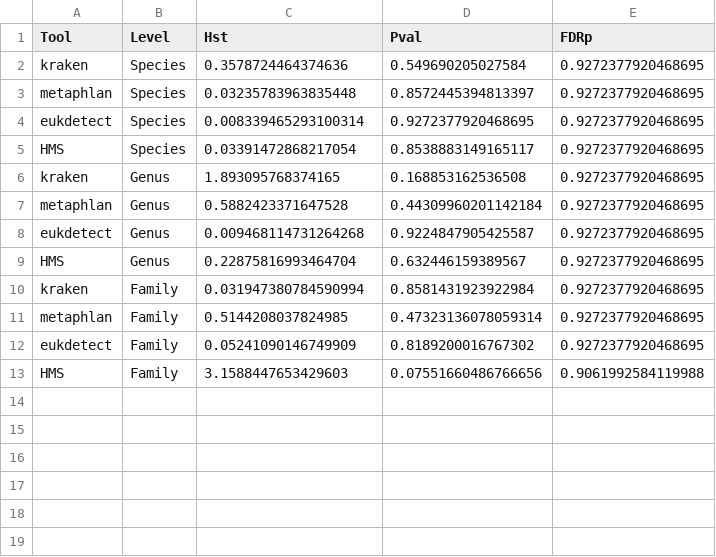
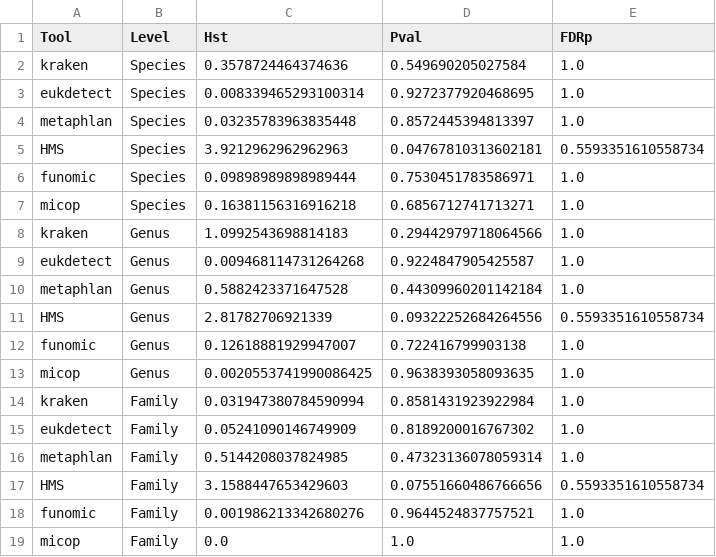
Before and after one commit to Rounge-lab/mock_mycobiome, a CSV file: Mock_fungal/data/all_methods_summary/Kruskal_EREC_RMSE.csv, drawn as a sheet.

```diff
--- a/Mock_fungal/data/all_methods_summary/Kruskal_EREC_RMSE.csv
+++ b/Mock_fungal/data/all_methods_summary/Kruskal_EREC_RMSE.csv
@@ -1,13 +1,19 @@
 Tool,Level,Hst,Pval,FDRp
-kraken,Species,0.3578724464374636,0.549690205027584,0.9272377920468695
-metaphlan,Species,0.03235783963835448,0.8572445394813397,0.9272377920468695
-eukdetect,Species,0.008339465293100314,0.9272377920468695,0.9272377920468695
-HMS,Species,0.03391472868217054,0.8538883149165117,0.9272377920468695
-kraken,Genus,1.893095768374165,0.168853162536508,0.9272377920468695
-metaphlan,Genus,0.5882423371647528,0.44309960201142184,0.9272377920468695
-eukdetect,Genus,0.009468114731264268,0.9224847905425587,0.9272377920468695
-HMS,Genus,0.22875816993464704,0.632446159389567,0.9272377920468695
-kraken,Family,0.031947380784590994,0.8581431923922984,0.9272377920468695
-metaphlan,Family,0.5144208037824985,0.47323136078059314,0.9272377920468695
-eukdetect,Family,0.05241090146749909,0.8189200016767302,0.9272377920468695
-HMS,Family,3.1588447653429603,0.07551660486766656,0.9061992584119988
+kraken,Species,0.3578724464374636,0.549690205027584,1.0
+eukdetect,Species,0.008339465293100314,0.9272377920468695,1.0
+metaphlan,Species,0.03235783963835448,0.8572445394813397,1.0
+HMS,Species,3.9212962962962963,0.04767810313602181,0.5593351610558734
+funomic,Species,0.09898989898989444,0.7530451783586971,1.0
+micop,Species,0.16381156316916218,0.6856712741713271,1.0
+kraken,Genus,1.0992543698814183,0.29442979718064566,1.0
+eukdetect,Genus,0.009468114731264268,0.9224847905425587,1.0
+metaphlan,Genus,0.5882423371647528,0.44309960201142184,1.0
+HMS,Genus,2.81782706921339,0.09322252684264556,0.5593351610558734
+funomic,Genus,0.12618881929947007,0.722416799903138,1.0
+micop,Genus,0.0020553741990086425,0.9638393058093635,1.0
+kraken,Family,0.031947380784590994,0.8581431923922984,1.0
+eukdetect,Family,0.05241090146749909,0.8189200016767302,1.0
+metaphlan,Family,0.5144208037824985,0.47323136078059314,1.0
+HMS,Family,3.1588447653429603,0.07551660486766656,0.5593351610558734
+funomic,Family,0.001986213342680276,0.9644524837757521,1.0
+micop,Family,0.0,1.0,1.0
```
Also changed, not shown: Mock_fungal/data/all_methods_summary/Kruskal_Tools_RMSE.csv, Mock_fungal/data/all_methods_summary/RMSE_vs_NumSpecies_Pearson.csv, 29 other files.
